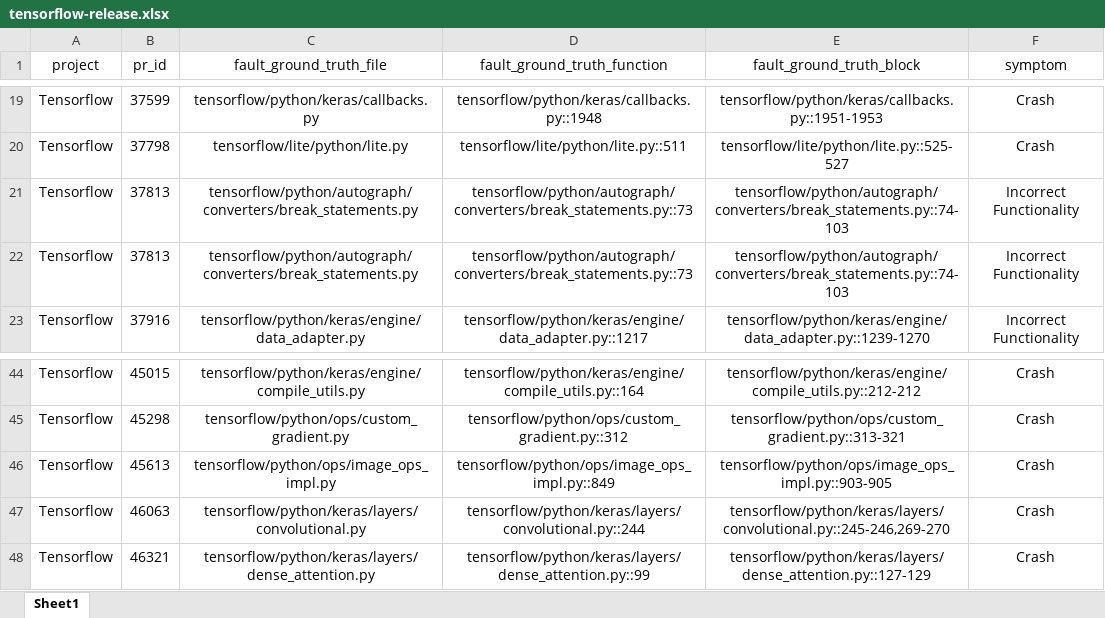
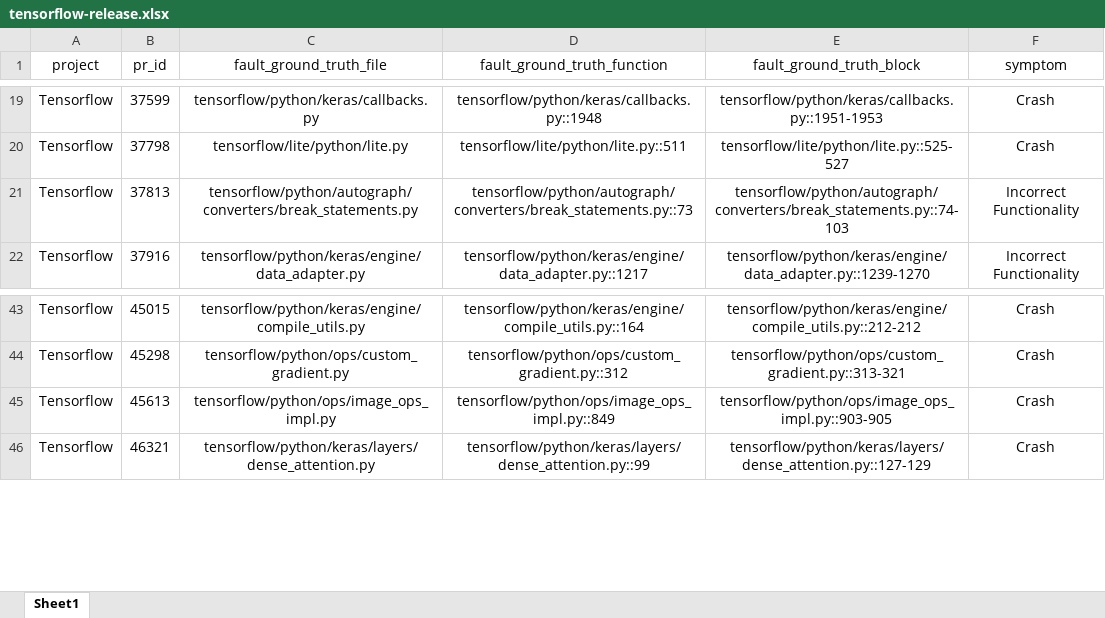
Before and after one commit to Jacob-yen/Defects4DLL-Study, an Excel workbook: data/tensorflow-release.xlsx, sheet Sheet1, drawn as a sheet; only a part is shown, gaps mark what is left out; values as stored, in another font and other column widths than the file's, no borders; the diff names each change by its address in the sheet, - before the commit and + after, or states it on an @@ line.

Commit message:
Add files via upload

```diff
--- a/data/tensorflow-release.xlsx (sheet Sheet1)
+++ b/data/tensorflow-release.xlsx (sheet Sheet1)
-row 22: Tensorflow | 37813 | tensorflow/python/autograph/converters/break_statements.py | tensorflow/python/autograph/converters/break_statements.py::73 | tensorflow/python/autograph/converters/break_statements.py::74-103 | Incorrect Functionality
-row 47: Tensorflow | 46063 | tensorflow/python/keras/layers/convolutional.py | tensorflow/python/keras/layers/convolutional.py::244 | tensorflow/python/keras/layers/convolutional.py::245-246,269-270 | Crash
```
